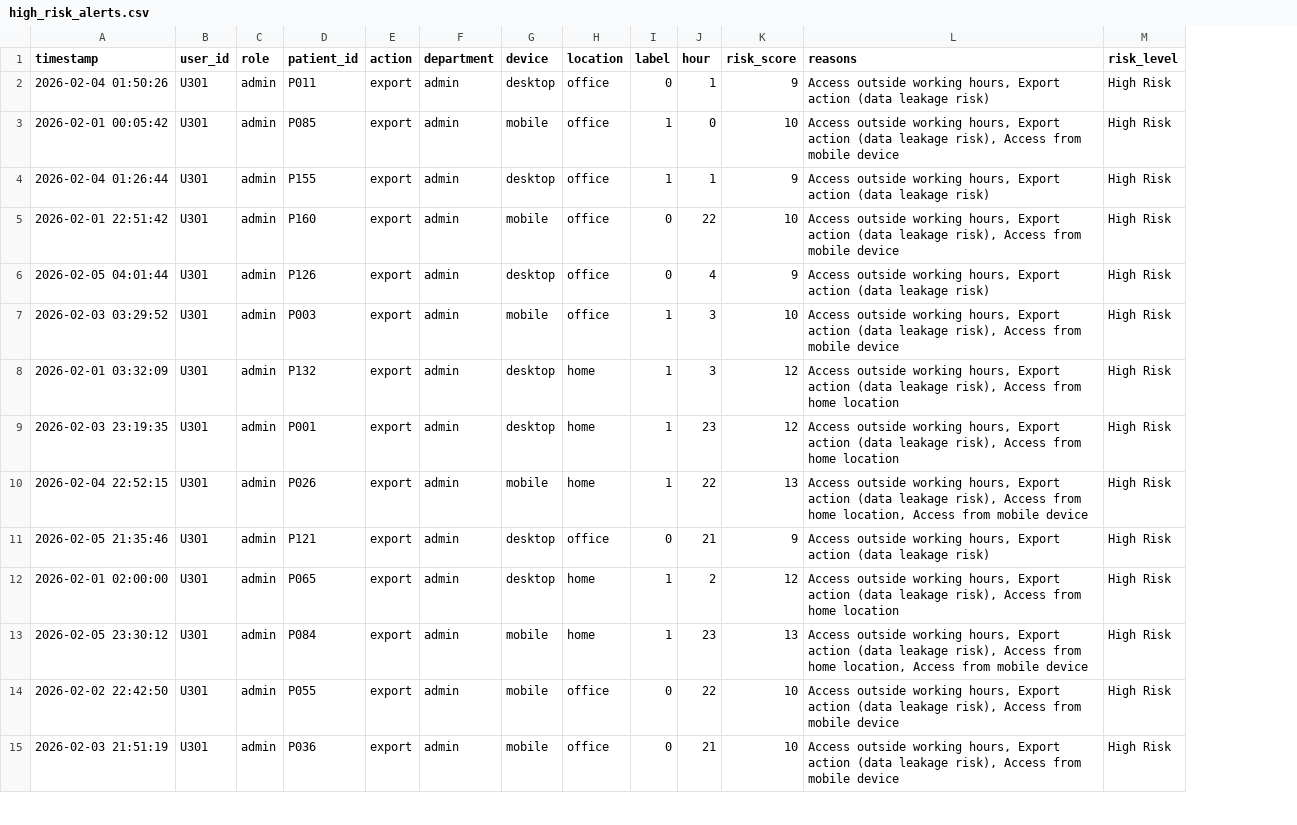
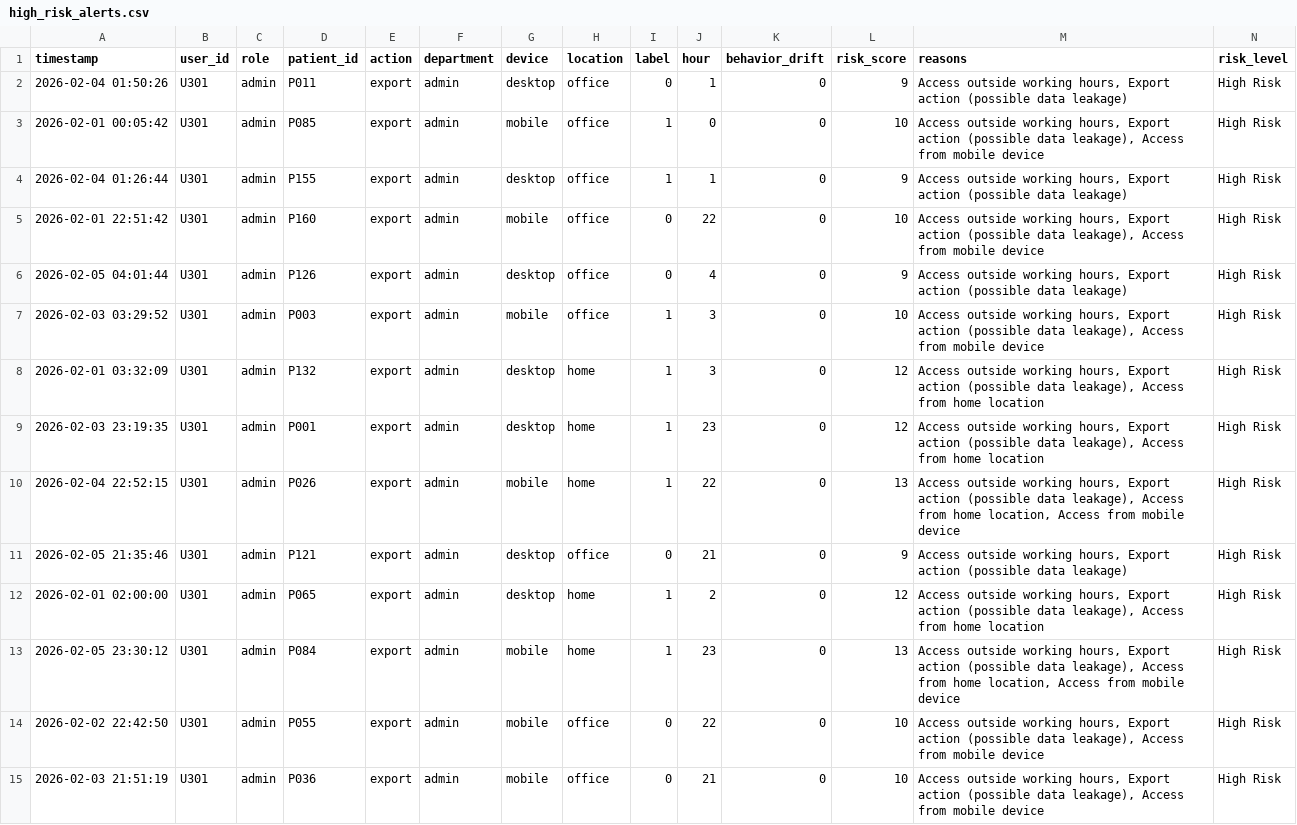
Before and after one commit to nayabshaik0218-svg/ehr-insider-threat-detection, a CSV file: high_risk_alerts.csv, drawn as a sheet; only a part is shown; addresses are those after the commit; the diff covers the shown part only; the diff names each change by its address in the sheet, - before the commit and + after, or states it on an @@ line.

```diff
--- a/high_risk_alerts.csv
+++ b/high_risk_alerts.csv
+column K (behavior_drift), rows 2-15: all 0
-M2 (reasons): …Export action (data leakage risk)
+M2 (reasons): …Export action (possible data leakage)
-M3 (reasons): …Export action (data leakage risk), Access from…
+M3 (reasons): …Export action (possible data leakage), Access from…
-M4 (reasons): …Export action (data leakage risk)
+M4 (reasons): …Export action (possible data leakage)
-M5 (reasons): …Export action (data leakage risk), Access from…
+M5 (reasons): …Export action (possible data leakage), Access from…
-M6 (reasons): …Export action (data leakage risk)
+M6 (reasons): …Export action (possible data leakage)
-M7 (reasons): …Export action (data leakage risk), Access from…
+M7 (reasons): …Export action (possible data leakage), Access from…
-M8:M9 (reasons): …Export action (data leakage risk), Access from…
+M8:M9 (reasons): …Export action (possible data leakage), Access from…
-M10 (reasons): …Export action (data leakage risk), Access from…
+M10 (reasons): …Export action (possible data leakage), Access from…
-M11 (reasons): …Export action (data leakage risk)
+M11 (reasons): …Export action (possible data leakage)
-M12 (reasons): …Export action (data leakage risk), Access from…
+M12 (reasons): …Export action (possible data leakage), Access from…
-M13 (reasons): …Export action (data leakage risk), Access from…
+M13 (reasons): …Export action (possible data leakage), Access from…
-M14:M15 (reasons): …Export action (data leakage risk), Access from…
+M14:M15 (reasons): …Export action (possible data leakage), Access from…
```
Also changed, not shown: 13 edited cells elsewhere in this file, ehr_logs_with_risk.csv, 16 other files.
